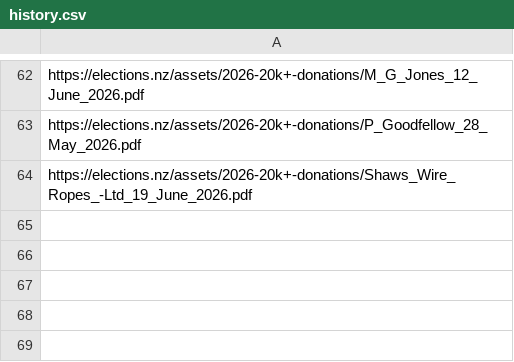
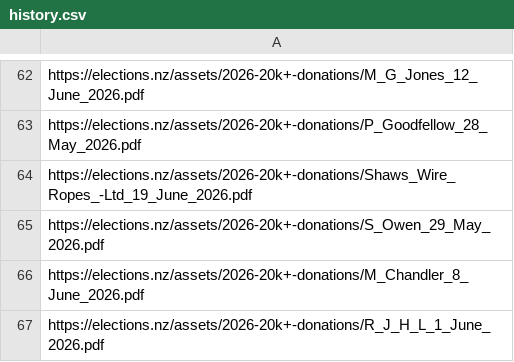
Before and after one commit to marcus-crane/hivesky, a CSV file: electiondonations/history.csv, drawn as a sheet; only a part is shown, gaps mark what is left out; the diff names each change by its address in the sheet, - before the commit and + after, or states it on an @@ line.

Commit message:
New election donations have been syndicated

```diff
--- a/electiondonations/history.csv
+++ b/electiondonations/history.csv
+row 65: https://elections.nz/assets/2026-20k+-donations/S_Owen_29_May_2026.pdf
+row 66: https://elections.nz/assets/2026-20k+-donations/M_Chandler_8_June_2026.pdf
+row 67: https://elections.nz/assets/2026-20k+-donations/R_J_H_L_1_June_2026.pdf
```
